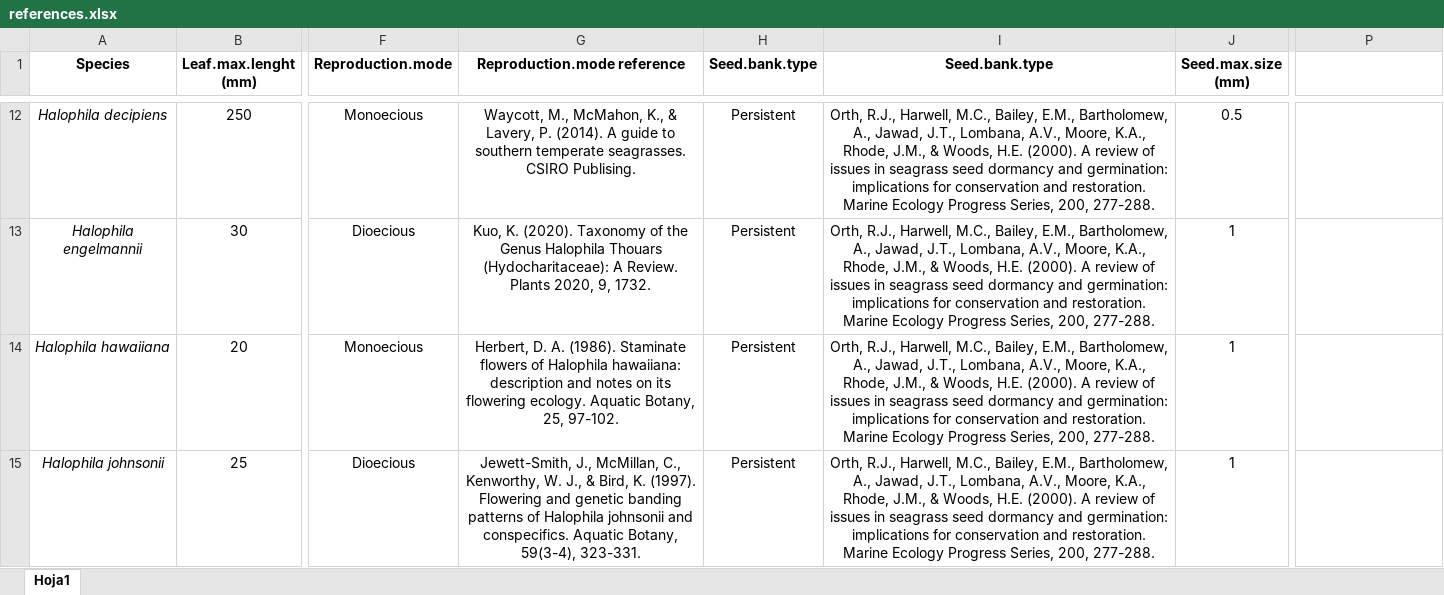
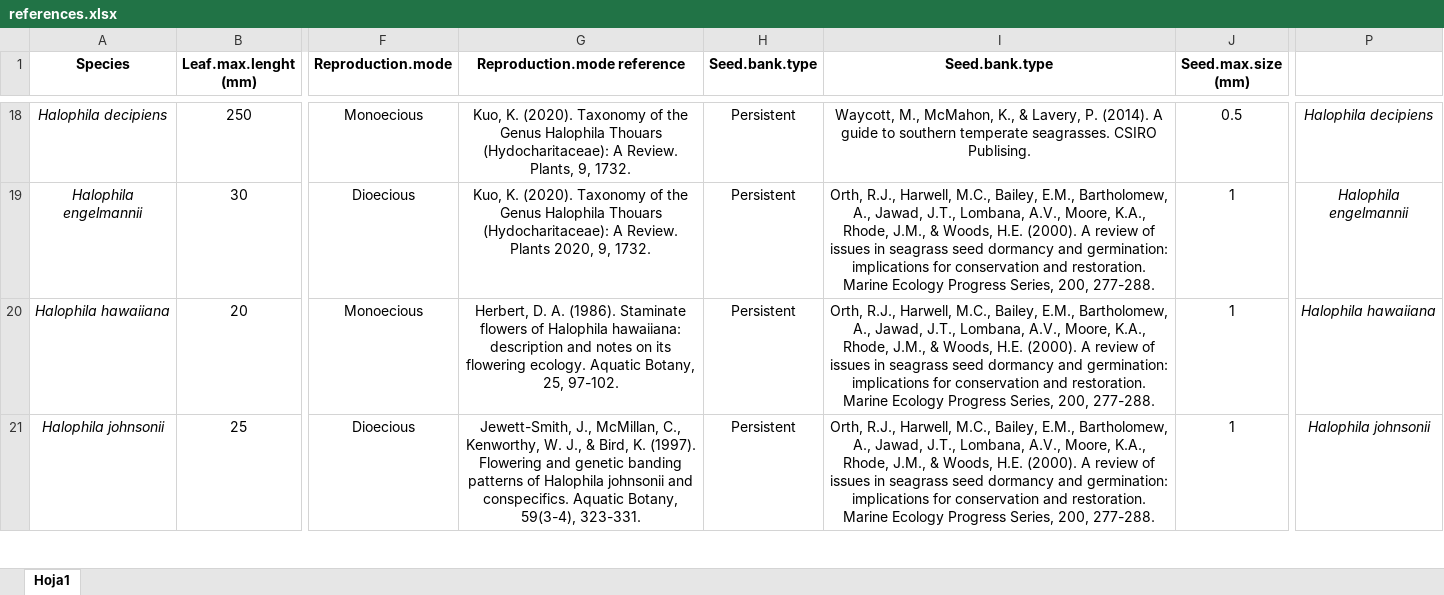
Before and after one commit to ftuya/Seagrass-Phylogenetic-Signature, an Excel workbook: references.xlsx, sheet Hoja1, drawn as a sheet; only a part is shown, gaps mark what is left out; values as stored, in another font and other column widths than the file's, no borders; addresses are those after the commit; the diff covers the shown part only; the diff names each change by its address in the sheet, - before the commit and + after, or states it on an @@ line.

```diff
--- a/references.xlsx (sheet Hoja1)
+++ b/references.xlsx (sheet Hoja1)
-G18 (Reproduction.mode reference): Waycott, M., McMahon, K., & Lavery, P. (2014). A guide to southern temperate seagrasses. CSIRO Publising.
+G18 (Reproduction.mode reference): Kuo, K. (2020). Taxonomy of the Genus Halophila Thouars (Hydocharitaceae): A Review. Plants, 9, 1732.
-I18 (Seed.bank.type): Orth, R.J., Harwell, M.C., Bailey, E.M., Bartholomew, A., Jawad, J.T., Lombana, A.V., Moore, K.A., Rhode, J.M., & Woods, H.E. (2000). A review of issues in seagrass seed dormancy and germination: implications for conservation and restoration. Marine Ecology Progress Series, 200, 277-288.
+I18 (Seed.bank.type): Waycott, M., McMahon, K., & Lavery, P. (2014). A guide to southern temperate seagrasses. CSIRO Publising.
-P18: (empty)
+P18: Halophila decipiens
-P19: (empty)
+P19: Halophila engelmannii
-P20: (empty)
+P20: Halophila hawaiiana
-P21: (empty)
+P21: Halophila johnsonii
```
Also changed, not shown: 9 added rows, 87 edited cells and cell formats elsewhere in this sheet, 1 other file.
